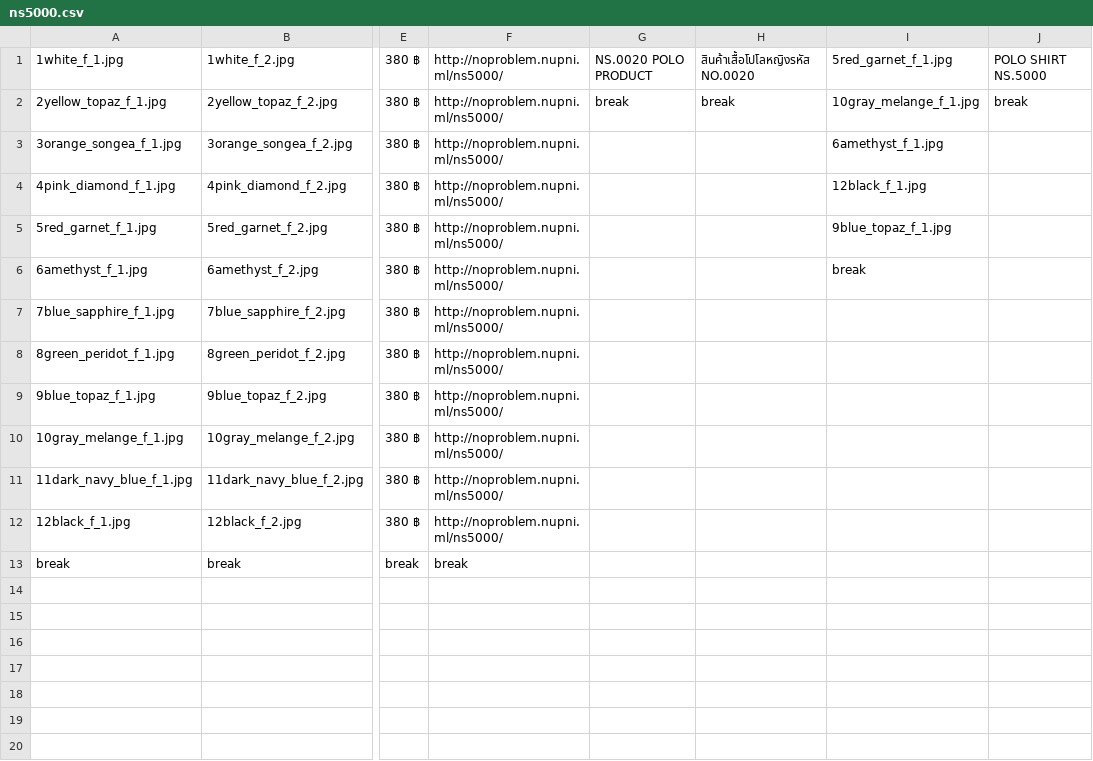
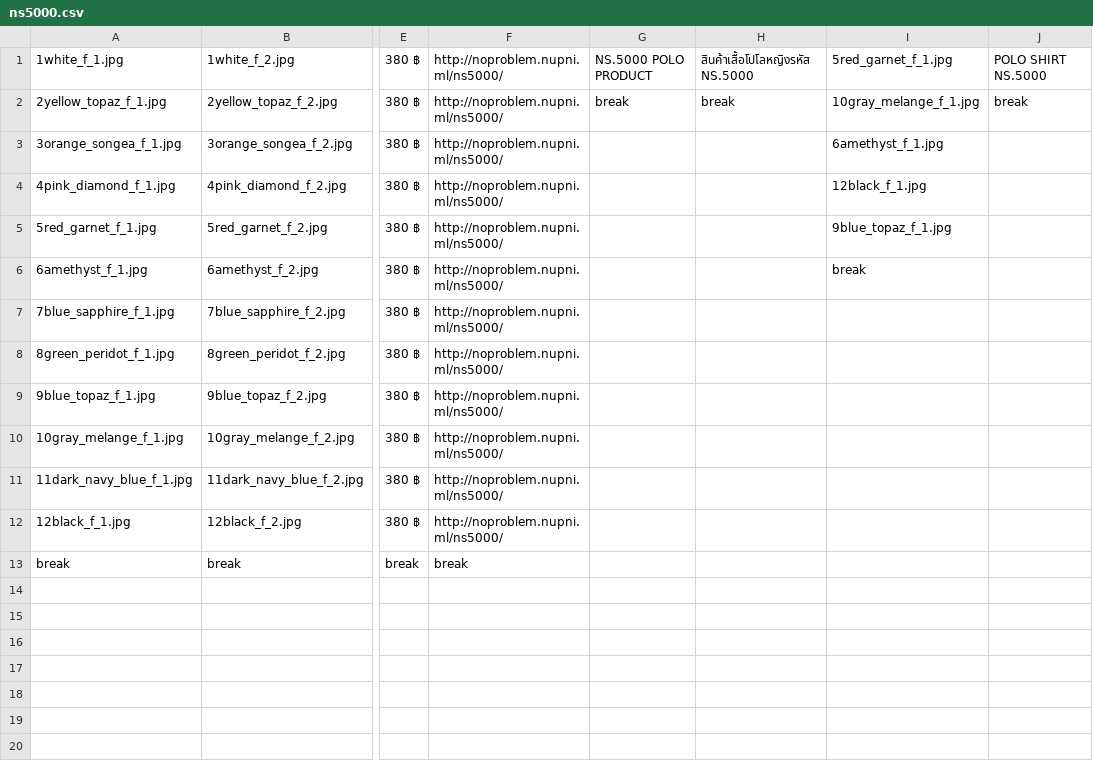
Before and after one commit to Githubpoozas/npbOnServer, a CSV file: assets/images/item/polo_ns5000/ns5000.csv, drawn as a sheet; only a part is shown, gaps mark what is left out; the diff names each change by its address in the sheet, - before the commit and + after, or states it on an @@ line.

```diff
--- a/assets/images/item/polo_ns5000/ns5000.csv
+++ b/assets/images/item/polo_ns5000/ns5000.csv
-G1: NS.0020 POLO PRODUCT
+G1: NS.5000 POLO PRODUCT
-H1: สินค้าเสื้อโปโลหญิงรหัส NO.0020
+H1: สินค้าเสื้อโปโลหญิงรหัส NS.5000
```
Also changed, not shown: 1 other file.
